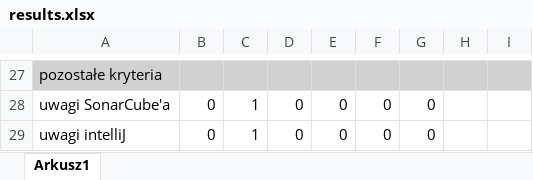
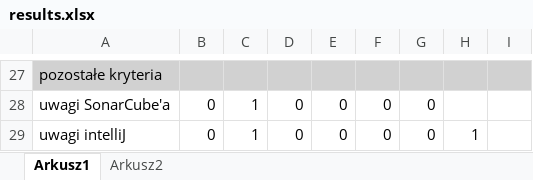
Before and after one commit to PawelSkorupa/AI-tools-assessment, an Excel workbook: results.xlsx, sheet Arkusz1, drawn as a sheet; only a part is shown, gaps mark what is left out; values as stored, in another font and other column widths than the file's, no borders; the diff covers the shown part only; the diff names each change by its address in the sheet, - before the commit and + after, or states it on an @@ line.

```diff
--- a/results.xlsx (sheet Arkusz1)
+++ b/results.xlsx (sheet Arkusz1)
+sheet tab: Arkusz2
-H29: (empty)
+H29: 1
```
Also changed, not shown: 21 edited cells and cell formats elsewhere in this sheet, 7 other files.
